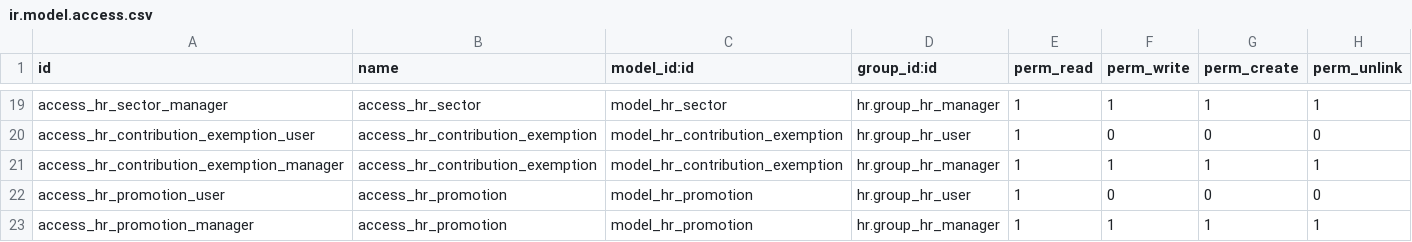
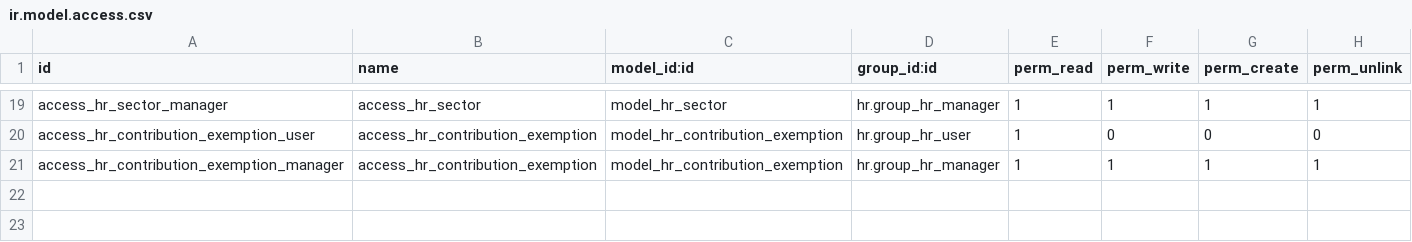
Before and after one commit to quentinDupont/odoo-addons-hr-incubator, a CSV file: hr_cae/security/ir.model.access.csv, drawn as a sheet; only a part is shown, gaps mark what is left out.

Commit message:
[REF] hr_cae_promotion: separate module

```diff
--- a/hr_cae/security/ir.model.access.csv
+++ b/hr_cae/security/ir.model.access.csv
@@ -21,3 +21 @@ access_hr_contribution_exemption_user,access_hr_contribution_exemption,model_hr_
 access_hr_contribution_exemption_manager,access_hr_contribution_exemption,model_hr_contribution_exemption,hr.group_hr_manager,1,1,1,1
-access_hr_promotion_user,access_hr_promotion,model_hr_promotion,hr.group_hr_user,1,0,0,0
-access_hr_promotion_manager,access_hr_promotion,model_hr_promotion,hr.group_hr_manager,1,1,1,1
```
Also changed, not shown: 23 other files.
